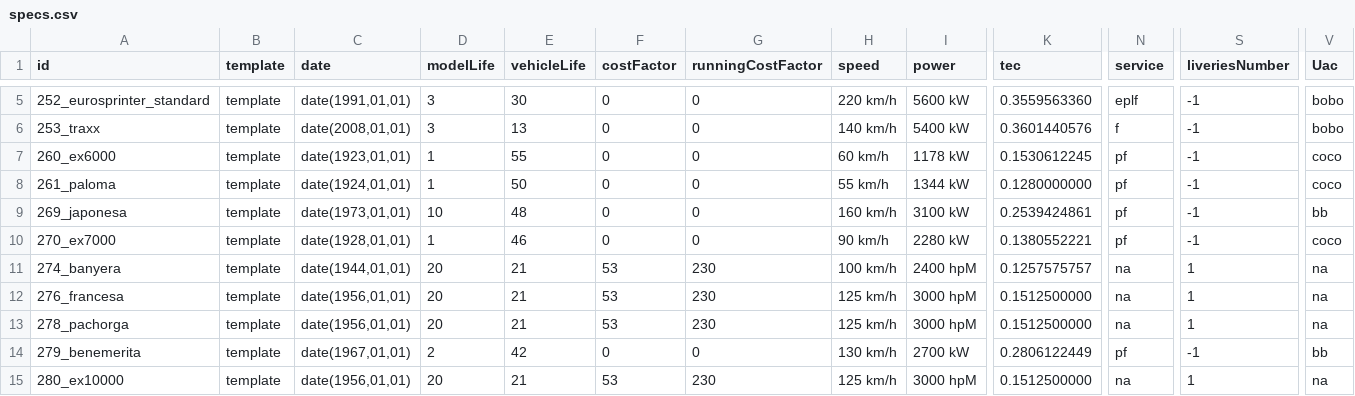
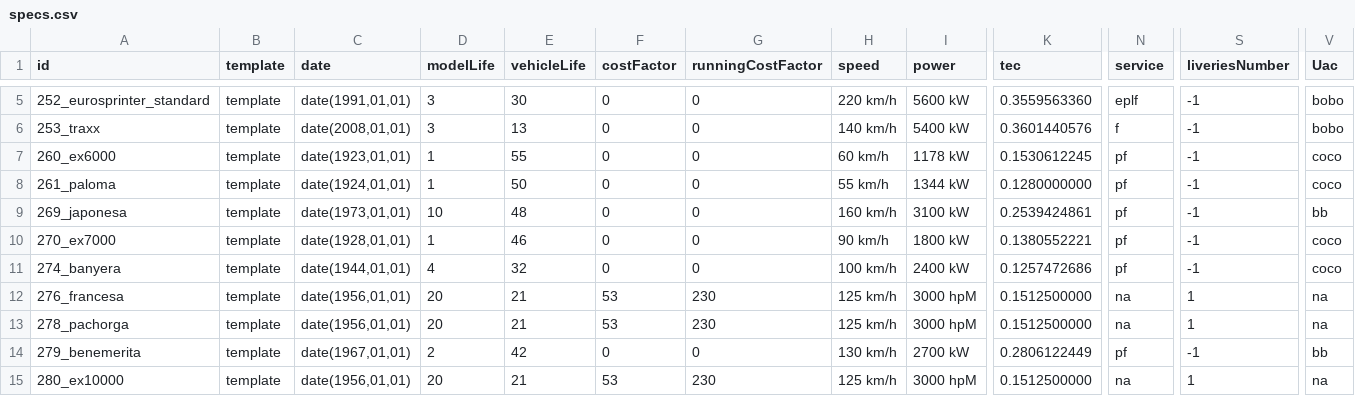
Before and after one commit to spainishset/spainset-engines, a CSV file: src/single/specs.csv, drawn as a sheet; only a part is shown, gaps mark what is left out; the diff names each change by its address in the sheet, - before the commit and + after, or states it on an @@ line.

Commit message:
Added: 274. Fixed 270 power.

```diff
--- a/src/single/specs.csv
+++ b/src/single/specs.csv
-I10 (power): 2280 kW
+I10 (power): 1800 kW
-D11 (modelLife): 20
+D11 (modelLife): 4
-E11 (vehicleLife): 21
+E11 (vehicleLife): 32
-F11 (costFactor): 53
+F11 (costFactor): 0
-G11 (runningCostFactor): 230
+G11 (runningCostFactor): 0
-I11 (power): 2400 hpM
+I11 (power): 2400 kW
-K11 (tec): 0.1257575757
+K11 (tec): 0.1257472686
-N11 (service): na
+N11 (service): pf
-S11 (liveriesNumber): 1
+S11 (liveriesNumber): -1
-V11 (Uac): na
+V11 (Uac): coco
```
Also changed, not shown: 7 other files.
